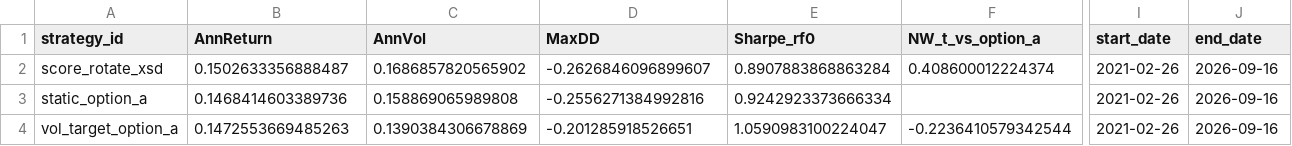
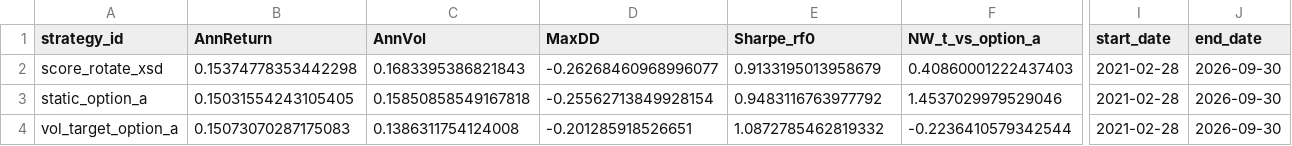
Before and after one commit to jgridifier/usa-etf-feature-pipeline, a CSV file: docs/data/cio_book_shortlist/shortlist_comparison.csv, drawn as a sheet; only a part is shown, gaps mark what is left out; the diff covers the shown part only; the diff names each change by its address in the sheet, - before the commit and + after, or states it on an @@ line.

```diff
--- a/docs/data/cio_book_shortlist/shortlist_comparison.csv
+++ b/docs/data/cio_book_shortlist/shortlist_comparison.csv
-B2 (AnnReturn): 0.1502633356888487
+B2 (AnnReturn): 0.15374778353442298
-C2 (AnnVol): 0.1686857820565902
+C2 (AnnVol): 0.1683395386821843
-D2 (MaxDD): -0.2626846096899607
+D2 (MaxDD): -0.26268460968996077
-E2 (Sharpe_rf0): 0.8907883868863284
+E2 (Sharpe_rf0): 0.9133195013958679
-F2 (NW_t_vs_option_a): 0.408600012224374
+F2 (NW_t_vs_option_a): 0.40860001222437403
-I2:I4 (start_date): 2021-02-26
+I2:I4 (start_date): 2021-02-28
-J2:J4 (end_date): 2026-09-16
+J2:J4 (end_date): 2026-09-30
-B3 (AnnReturn): 0.1468414603389736
+B3 (AnnReturn): 0.15031554243105405
-C3 (AnnVol): 0.158869065989808
+C3 (AnnVol): 0.15850858549167818
-D3 (MaxDD): -0.2556271384992816
+D3 (MaxDD): -0.25562713849928154
-E3 (Sharpe_rf0): 0.9242923373666334
+E3 (Sharpe_rf0): 0.9483116763977792
-F3 (NW_t_vs_option_a): (empty)
+F3 (NW_t_vs_option_a): 1.4537029979529046
-B4 (AnnReturn): 0.1472553669485263
+B4 (AnnReturn): 0.15073070287175083
-C4 (AnnVol): 0.1390384306678869
+C4 (AnnVol): 0.1386311754124008
-E4 (Sharpe_rf0): 1.0590983100224047
+E4 (Sharpe_rf0): 1.0872785462819332
```
Also changed, not shown: 2 edited cells elsewhere in this file, data/raw/usa_universe_panel_history_coverage.csv, data/raw/usa_universe_panel_monthly_returns.csv, 55 other files.
